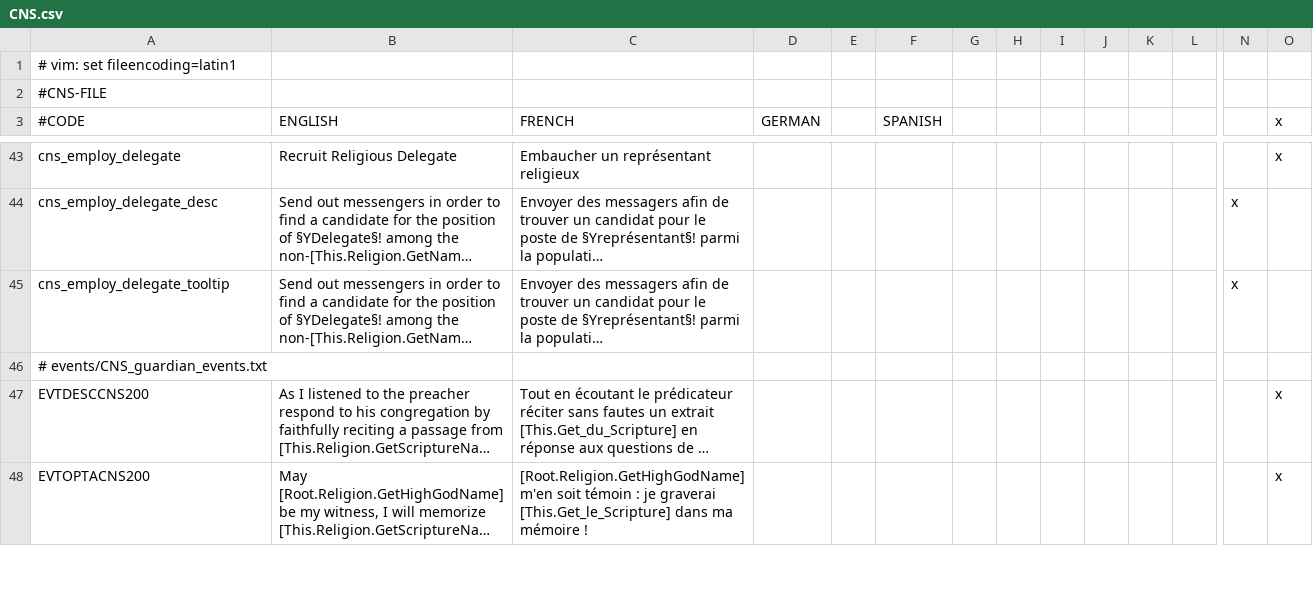
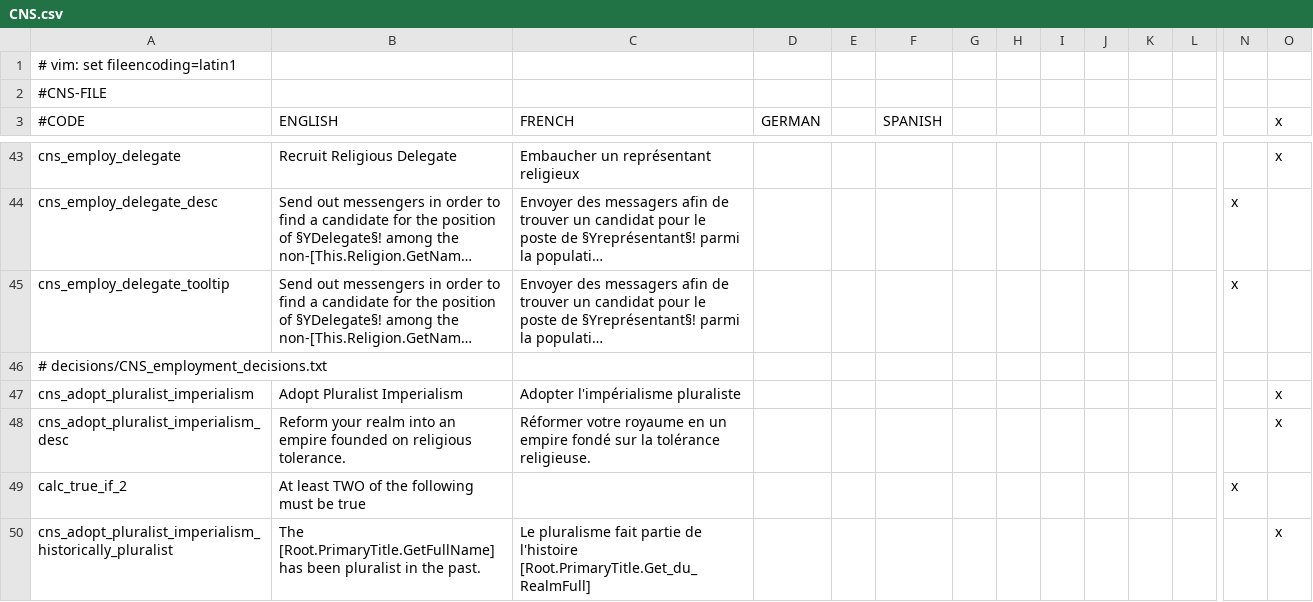
Before and after one commit to Murdim/church_and_state, a CSV file: localisation/CNS.csv, drawn as a sheet; only a part is shown, gaps mark what is left out; the shorter side is filled out with more unchanged rows; long unchanged cells end in …; rows hold the shown columns only; the diff covers the shown part only; the diff names each change by its address in the sheet, - before the commit and + after, or states it on an @@ line.

Commit message:
Pluralist Imperial reform + inheritance

```diff
--- a/localisation/CNS.csv
+++ b/localisation/CNS.csv
+row 46: # decisions/CNS_employment_decisions.txt
+row 47: cns_adopt_pluralist_imperialism | Adopt Pluralist Imperialism | Adopter l'impérialisme pluraliste |  |  |  |  |  |  |  |  |  |  | x
+row 48: cns_adopt_pluralist_imperialism_desc | Reform your realm into an empire founded on religious tolerance. | Réformer votre royaume en un empire fondé sur la tolérance religieuse. |  |  |  |  |  |  |  |  |  |  | x
+row 49: calc_true_if_2 | At least TWO of the following must be true |  |  |  |  |  |  |  |  |  |  | x
+row 50: cns_adopt_pluralist_imperialism_historically_pluralist | The [Root.PrimaryTitle.GetFullName] has been pluralist in the past. | Le pluralisme fait partie de l'histoire [Root.PrimaryTitle.Get_du_RealmFull] |  |  |  |  |  |  |  |  |  |  | x
```
Also changed, not shown: 10 added rows, 1 moved row and 3 edited cells elsewhere in this file, 8 other files.
